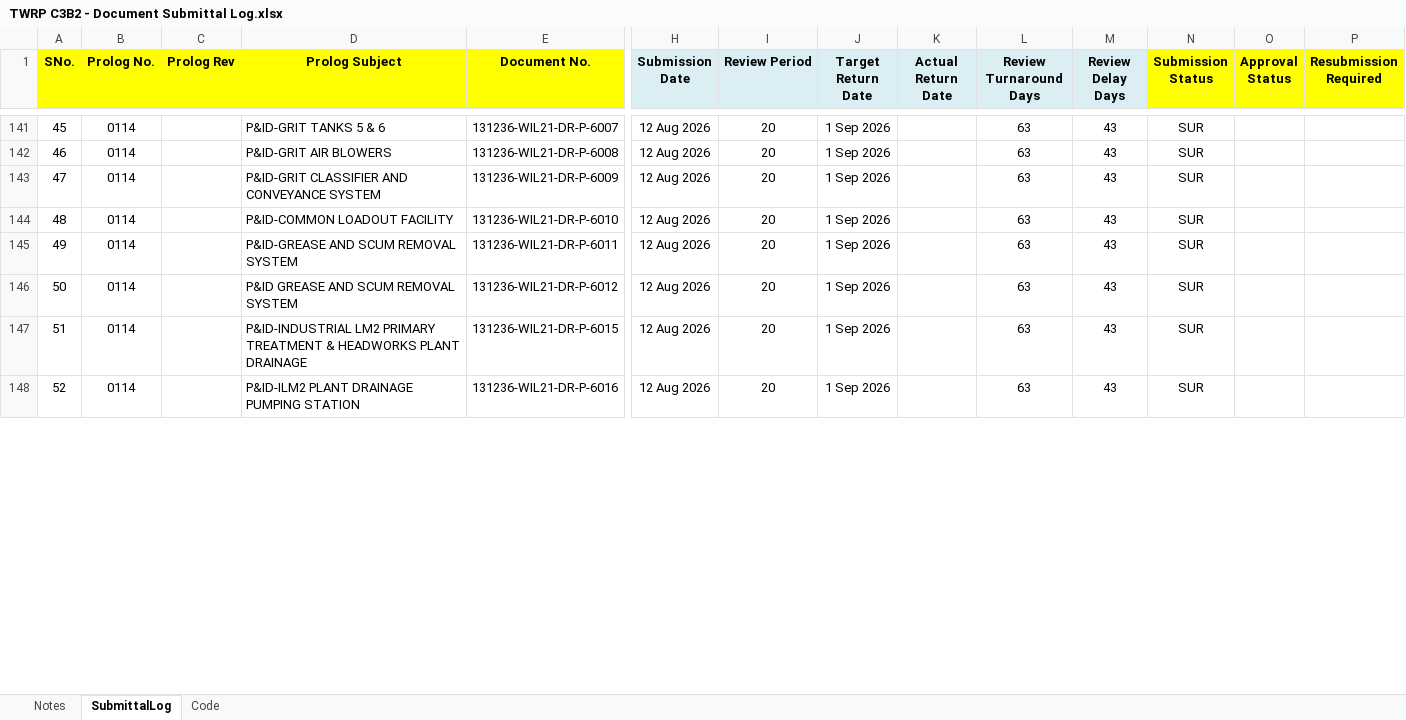
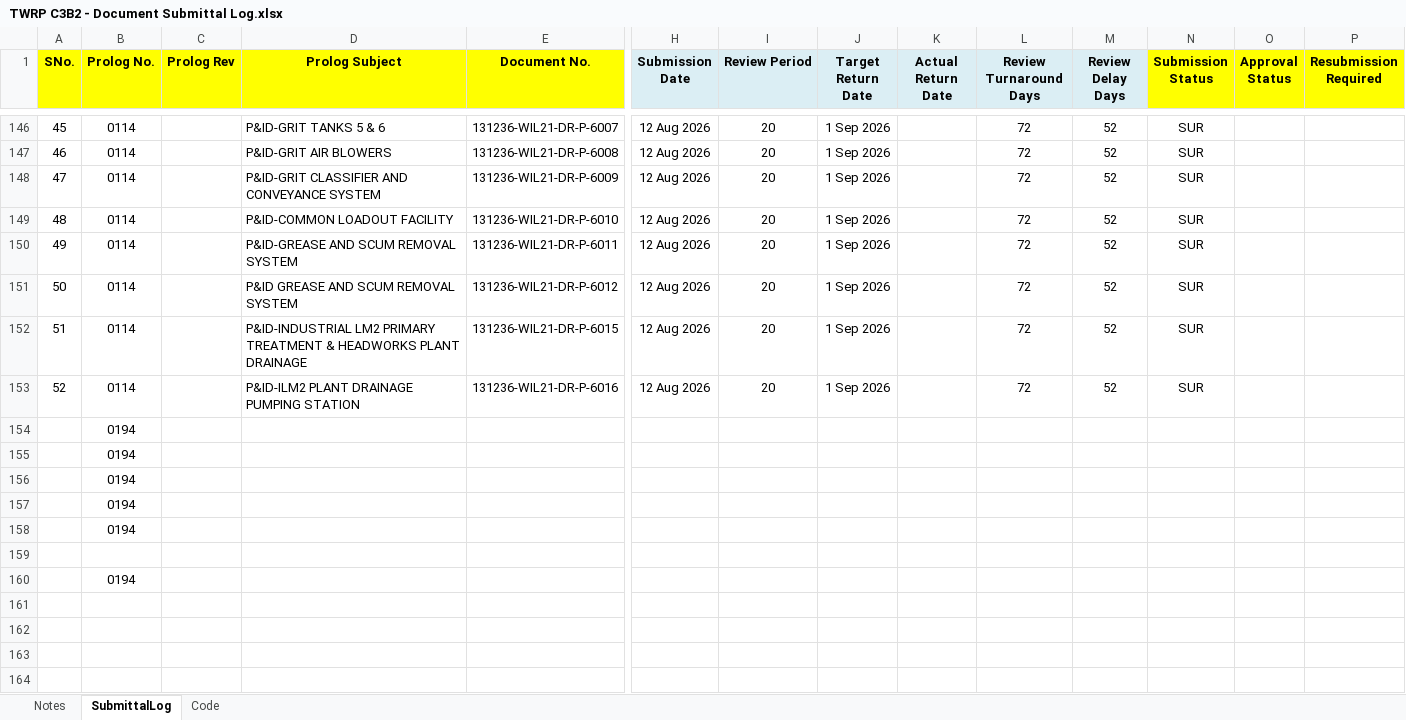
Before and after one commit to chinwarsoon/workbuddy, an Excel workbook: MDL/TWRP C3B2 - Document Submittal Log.xlsx, sheet SubmittalLog, drawn as a sheet; only a part is shown, gaps mark what is left out; values as stored, in another font and other column widths than the file's, no borders; conditional formats not drawn; addresses are those after the commit; rows hold the shown columns only; the diff covers the shown part only; the diff names each change by its address in the sheet, - before the commit and + after, or states it on an @@ line.

```diff
--- a/MDL/TWRP C3B2 - Document Submittal Log.xlsx (sheet SubmittalLog)
+++ b/MDL/TWRP C3B2 - Document Submittal Log.xlsx (sheet SubmittalLog)
@@ column A (SNo.) renumbered from row 55 down @@
-L146:L153 (Review Turnaround Days): 63
+L146:L153 (Review Turnaround Days): 72
-M146:M153 (Review Delay Days): 43
+M146:M153 (Review Delay Days): 52
+row 154:  | 0194
+row 155:  | 0194
+row 156:  | 0194
+row 157:  | 0194
+row 158:  | 0194
+row 159: (empty)
+row 160:  | 0194
+row 161: (empty)
+row 162: (empty)
+row 163: (empty)
+row 164: (empty)
```
Also changed, not shown: 41 added rows, 6 removed rows, 9 moved rows and 84 edited cells elsewhere in this sheet, sheet Code, formulas that keep their value, 31 other files.
